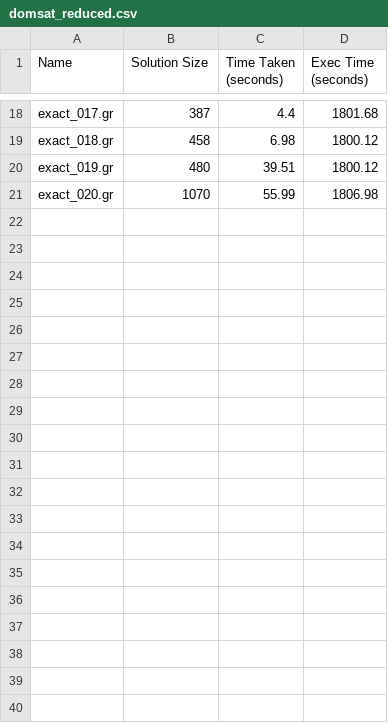
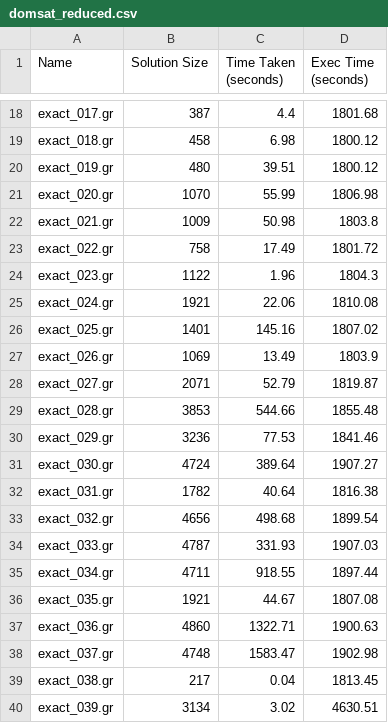
Before and after one commit to MarlonDittes/DominatingSets, a CSV file: results/ds_exact/domsat_reduced.csv, drawn as a sheet; only a part is shown, gaps mark what is left out; the diff covers the shown part only.

Commit message:
UPDATE: results of reduced domsat

```diff
--- a/results/ds_exact/domsat_reduced.csv
+++ b/results/ds_exact/domsat_reduced.csv
@@ -21 +21,20 @@ exact_019.gr,480,39.51,1800.12
 exact_020.gr,1070,55.99,1806.98
+exact_021.gr,1009,50.98,1803.8
+exact_022.gr,758,17.49,1801.72
+exact_023.gr,1122,1.96,1804.3
+exact_024.gr,1921,22.06,1810.08
+exact_025.gr,1401,145.16,1807.02
+exact_026.gr,1069,13.49,1803.9
+exact_027.gr,2071,52.79,1819.87
+exact_028.gr,3853,544.66,1855.48
+exact_029.gr,3236,77.53,1841.46
+exact_030.gr,4724,389.64,1907.27
+exact_031.gr,1782,40.64,1816.38
+exact_032.gr,4656,498.68,1899.54
+exact_033.gr,4787,331.93,1907.03
+exact_034.gr,4711,918.55,1897.44
+exact_035.gr,1921,44.67,1807.08
+exact_036.gr,4860,1322.71,1900.63
+exact_037.gr,4748,1583.47,1902.98
+exact_038.gr,217,0.04,1813.45
+exact_039.gr,3134,3.02,4630.51
```
Also changed, not shown: 10 added rows elsewhere in this file.
